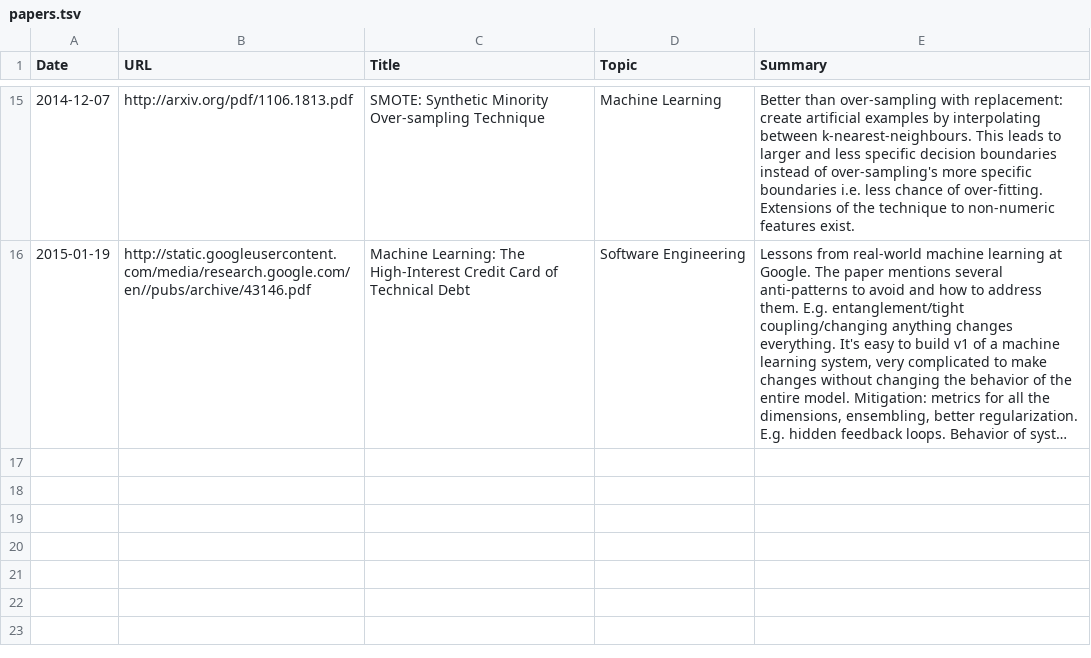
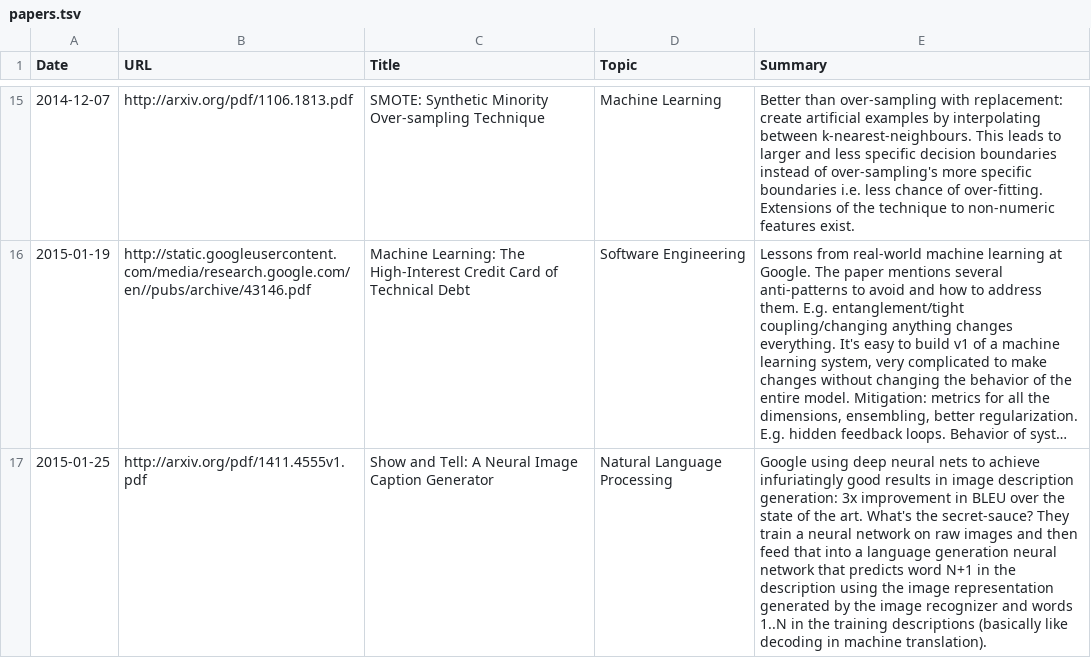
Before and after one commit to c-w/readings, a TSV file: data/papers.tsv, drawn as a sheet; only a part is shown, gaps mark what is left out; long unchanged cells end in …; the diff names each change by its address in the sheet, - before the commit and + after, or states it on an @@ line.

Commit message:
[AutoCommit] Readings for Sun, Jan 25 2015

```diff
--- a/data/papers.tsv
+++ b/data/papers.tsv
+row 17: 2015-01-25 | http://arxiv.org/pdf/1411.4555v1.pdf | Show and Tell: A Neural Image Caption Generator | Natural Language Processing | Google using deep neural nets to achieve infuriatingly good results in image description generation: 3x improvement in BLEU over the state of the art. What's the secret-sauce? They train a neural network on raw images and then feed that into a language generation neural network that predicts word N+1 in the description using the image representation generated by the image recognizer and words 1..N in the training descriptions (basically like decoding in machine translation).
```
